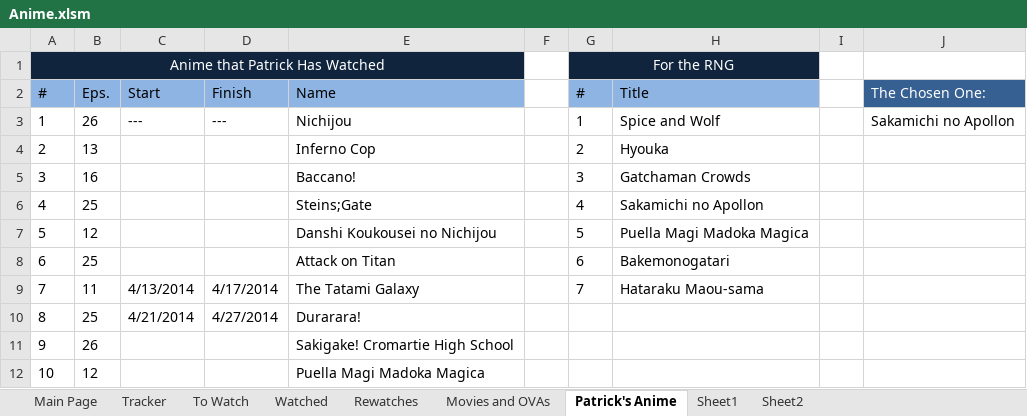
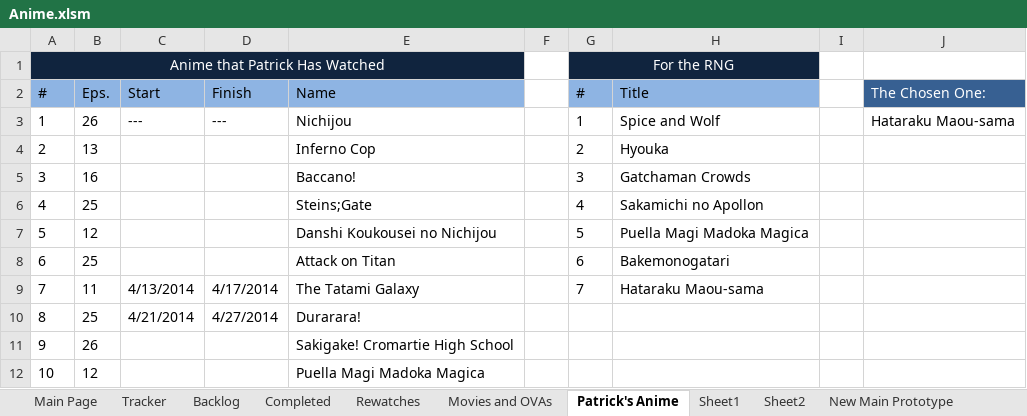
Before and after one commit to Tsukinara/AnimeTracker, an Excel workbook: Anime.xlsm, sheet Patrick's Anime, drawn as a sheet; values as stored, in another font and other column widths than the file's, no borders; charts and pictures not drawn; the diff names each change by its address in the sheet, - before the commit and + after, or states it on an @@ line.

Commit message:
Added templates for integration sheets
- Added table headers for integration sheets
- Made new prototype sheet

```diff
--- a/Anime.xlsm (sheet Patrick's Anime)
+++ b/Anime.xlsm (sheet Patrick's Anime)
-sheet tab: To Watch
+sheet tab: Backlog
-sheet tab: Watched
+sheet tab: Completed
+sheet tab: New Main Prototype
-J3 (The Chosen One:): Sakamichi no Apollon
+J3 (The Chosen One:): Hataraku Maou-sama
```
Also changed, not shown: sheet Main Page, sheet Completed, sheet Rewatches, sheet Tracker, sheet Sheet2, sheet Backlog, charts or pictures.
